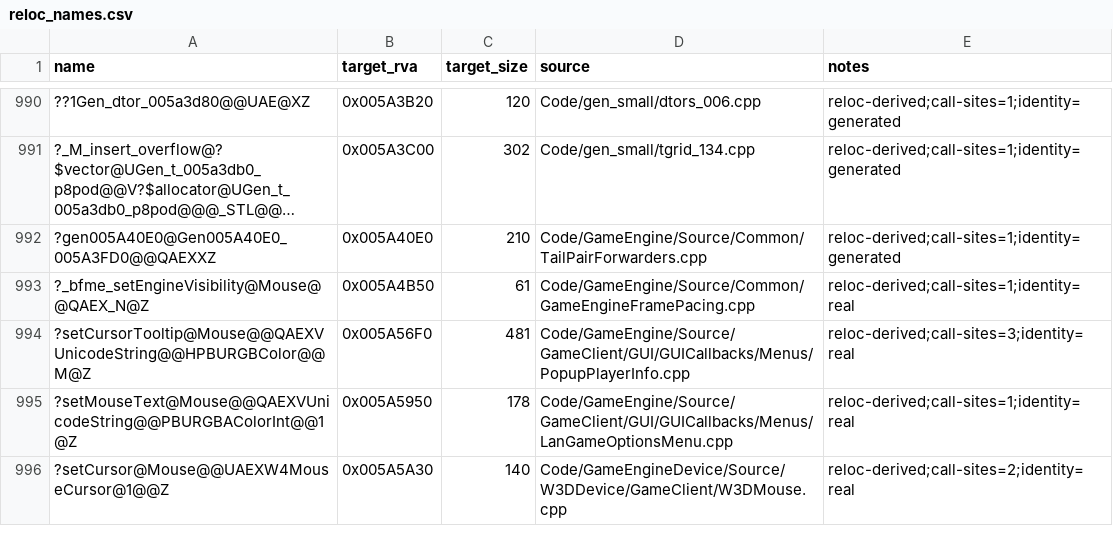
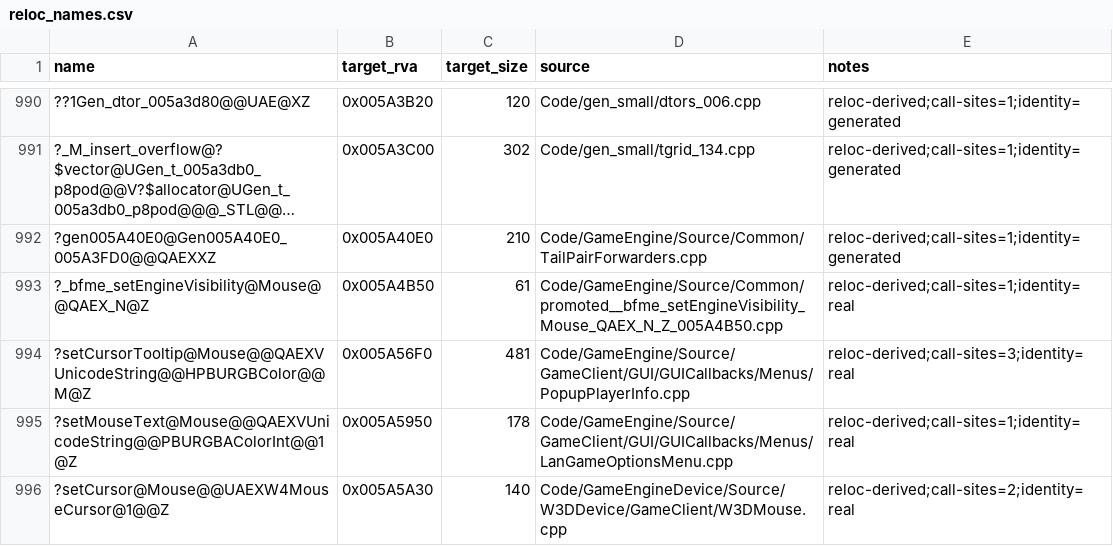
Before and after one commit to TheThag/Open-BFME-1, a CSV file: reverse/reloc_names.csv, drawn as a sheet; only a part is shown, gaps mark what is left out; long unchanged cells end in …; the diff names each change by its address in the sheet, - before the commit and + after, or states it on an @@ line.

```diff
--- a/reverse/reloc_names.csv
+++ b/reverse/reloc_names.csv
-D993 (source): Code/GameEngine/Source/Common/GameEngineFramePacing.cpp
+D993 (source): Code/GameEngine/Source/Common/promoted__bfme_setEngineVisibility_Mouse_QAEX_N_Z_005A4B50.cpp
```
Also changed, not shown: 2 other files.
